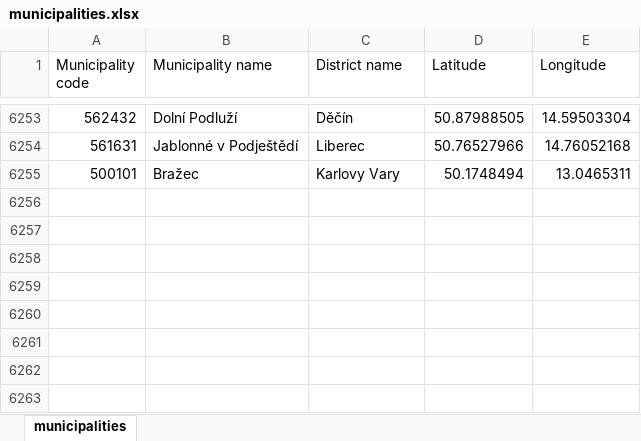
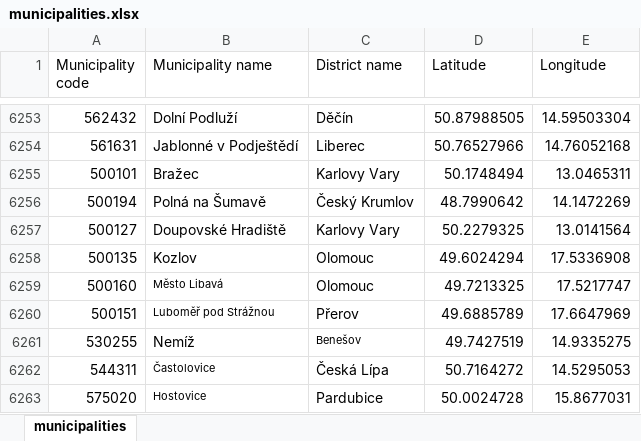
Before and after one commit to svarnyjunak/obyvateleceska, an Excel workbook: src/SvarnyJunak.CeskeObce.DataParser/Data/municipalities.xlsx, sheet municipalities, drawn as a sheet; only a part is shown, gaps mark what is left out; values as stored, in another font and other column widths than the file's, no borders; the diff names each change by its address in the sheet, - before the commit and + after, or states it on an @@ line.

Commit message:
missing municipalities added

```diff
--- a/src/SvarnyJunak.CeskeObce.DataParser/Data/municipalities.xlsx (sheet municipalities)
+++ b/src/SvarnyJunak.CeskeObce.DataParser/Data/municipalities.xlsx (sheet municipalities)
+row 6256: 500194 | Polná na Šumavě | Český Krumlov | 48.7990642 | 14.1472269
+row 6257: 500127 | Doupovské Hradiště | Karlovy Vary | 50.2279325 | 13.0141564
+row 6258: 500135 | Kozlov | Olomouc | 49.6024294 | 17.5336908
+row 6259: 500160 | Město Libavá | Olomouc | 49.7213325 | 17.5217747
+row 6260: 500151 | Luboměř pod Strážnou | Přerov | 49.6885789 | 17.6647969
+row 6261: 530255 | Nemíž | Benešov | 49.7427519 | 14.9335275
+row 6262: 544311 | Častolovice | Česká Lípa | 50.7164272 | 14.5295053
+row 6263: 575020 | Hostovice | Pardubice | 50.0024728 | 15.8677031
```
Also changed, not shown: 3 other files.
